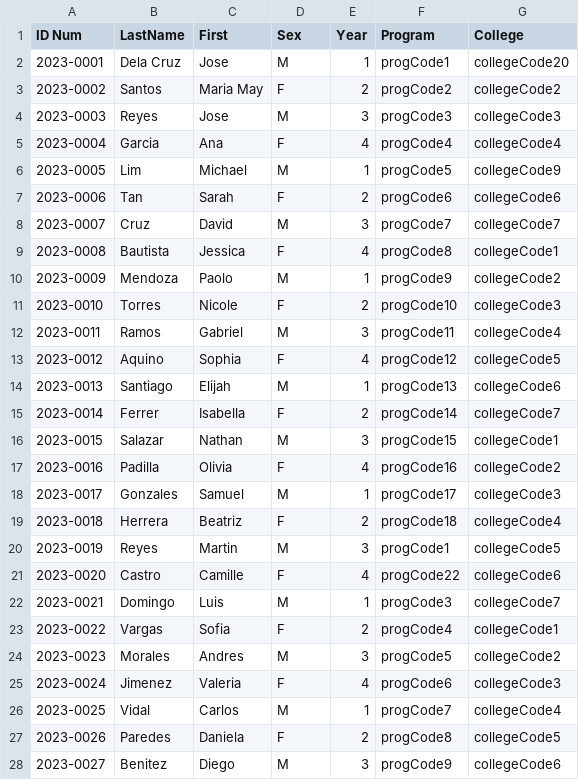
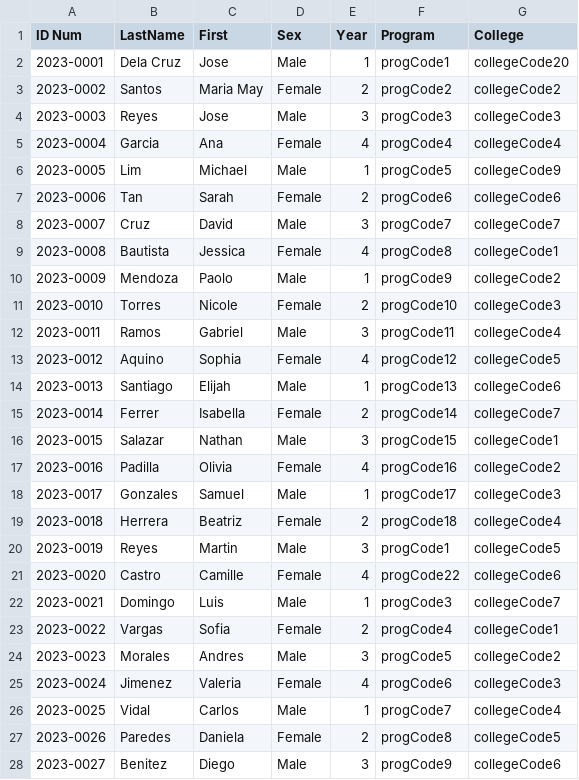
Before and after one commit to daqhi/SSIS-Bado, a CSV file: src/main/resources/csv_files/Students.csv, drawn as a sheet; only a part is shown; the diff covers the shown part only.

```diff
--- a/src/main/resources/csv_files/Students.csv
+++ b/src/main/resources/csv_files/Students.csv
@@ -1,28 +1,28 @@
 ID Num,LastName,First,Sex,Year,Program,College
-2023-0001,Dela Cruz,Jose,M,1,progCode1,collegeCode20
-2023-0002,Santos,Maria May,F,2,progCode2,collegeCode2
-2023-0003,Reyes,Jose,M,3,progCode3,collegeCode3
-2023-0004,Garcia,Ana,F,4,progCode4,collegeCode4
-2023-0005,Lim,Michael,M,1,progCode5,collegeCode9
-2023-0006,Tan,Sarah,F,2,progCode6,collegeCode6
-2023-0007,Cruz,David,M,3,progCode7,collegeCode7
-2023-0008,Bautista,Jessica,F,4,progCode8,collegeCode1
-2023-0009,Mendoza,Paolo,M,1,progCode9,collegeCode2
-2023-0010,Torres,Nicole,F,2,progCode10,collegeCode3
-2023-0011,Ramos,Gabriel,M,3,progCode11,collegeCode4
-2023-0012,Aquino,Sophia,F,4,progCode12,collegeCode5
-2023-0013,Santiago,Elijah,M,1,progCode13,collegeCode6
-2023-0014,Ferrer,Isabella,F,2,progCode14,collegeCode7
-2023-0015,Salazar,Nathan,M,3,progCode15,collegeCode1
-2023-0016,Padilla,Olivia,F,4,progCode16,collegeCode2
-2023-0017,Gonzales,Samuel,M,1,progCode17,collegeCode3
-2023-0018,Herrera,Beatriz,F,2,progCode18,collegeCode4
-2023-0019,Reyes,Martin,M,3,progCode1,collegeCode5
-2023-0020,Castro,Camille,F,4,progCode22,collegeCode6
-2023-0021,Domingo,Luis,M,1,progCode3,collegeCode7
-2023-0022,Vargas,Sofia,F,2,progCode4,collegeCode1
-2023-0023,Morales,Andres,M,3,progCode5,collegeCode2
-2023-0024,Jimenez,Valeria,F,4,progCode6,collegeCode3
-2023-0025,Vidal,Carlos,M,1,progCode7,collegeCode4
-2023-0026,Paredes,Daniela,F,2,progCode8,collegeCode5
-2023-0027,Benitez,Diego,M,3,progCode9,collegeCode6
+2023-0001,Dela Cruz,Jose,Male,1,progCode1,collegeCode20
+2023-0002,Santos,Maria May,Female,2,progCode2,collegeCode2
+2023-0003,Reyes,Jose,Male,3,progCode3,collegeCode3
+2023-0004,Garcia,Ana,Female,4,progCode4,collegeCode4
+2023-0005,Lim,Michael,Male,1,progCode5,collegeCode9
+2023-0006,Tan,Sarah,Female,2,progCode6,collegeCode6
+2023-0007,Cruz,David,Male,3,progCode7,collegeCode7
+2023-0008,Bautista,Jessica,Female,4,progCode8,collegeCode1
+2023-0009,Mendoza,Paolo,Male,1,progCode9,collegeCode2
+2023-0010,Torres,Nicole,Female,2,progCode10,collegeCode3
+2023-0011,Ramos,Gabriel,Male,3,progCode11,collegeCode4
+2023-0012,Aquino,Sophia,Female,4,progCode12,collegeCode5
+2023-0013,Santiago,Elijah,Male,1,progCode13,collegeCode6
+2023-0014,Ferrer,Isabella,Female,2,progCode14,collegeCode7
+2023-0015,Salazar,Nathan,Male,3,progCode15,collegeCode1
+2023-0016,Padilla,Olivia,Female,4,progCode16,collegeCode2
+2023-0017,Gonzales,Samuel,Male,1,progCode17,collegeCode3
+2023-0018,Herrera,Beatriz,Female,2,progCode18,collegeCode4
+2023-0019,Reyes,Martin,Male,3,progCode1,collegeCode5
+2023-0020,Castro,Camille,Female,4,progCode22,collegeCode6
+2023-0021,Domingo,Luis,Male,1,progCode3,collegeCode7
+2023-0022,Vargas,Sofia,Female,2,progCode4,collegeCode1
+2023-0023,Morales,Andres,Male,3,progCode5,collegeCode2
+2023-0024,Jimenez,Valeria,Female,4,progCode6,collegeCode3
+2023-0025,Vidal,Carlos,Male,1,progCode7,collegeCode4
+2023-0026,Paredes,Daniela,Female,2,progCode8,collegeCode5
+2023-0027,Benitez,Diego,Male,3,progCode9,collegeCode6
```
Also changed, not shown: 3 edited cells elsewhere in this file, src/main/resources/csv_files/College.csv, target/classes/csv_files/College.csv, 4 other files.
